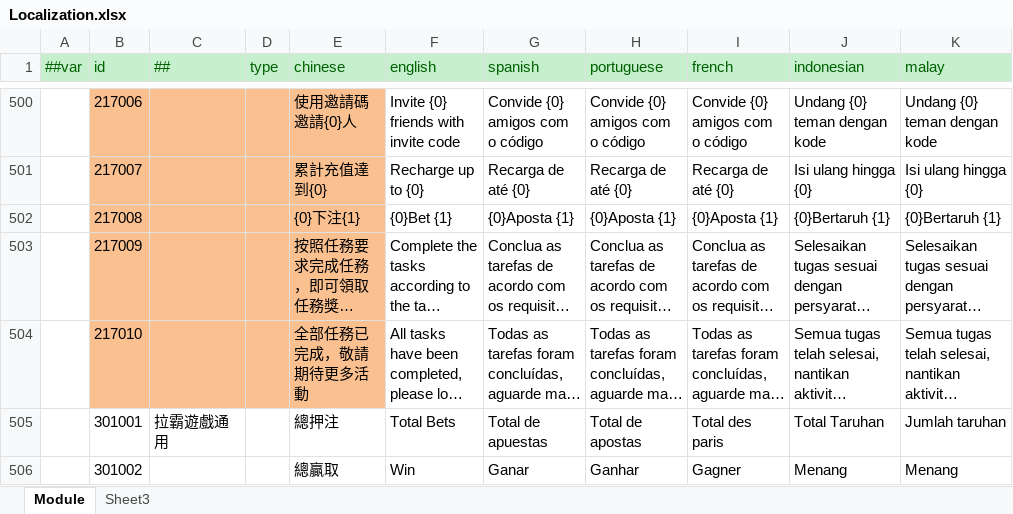
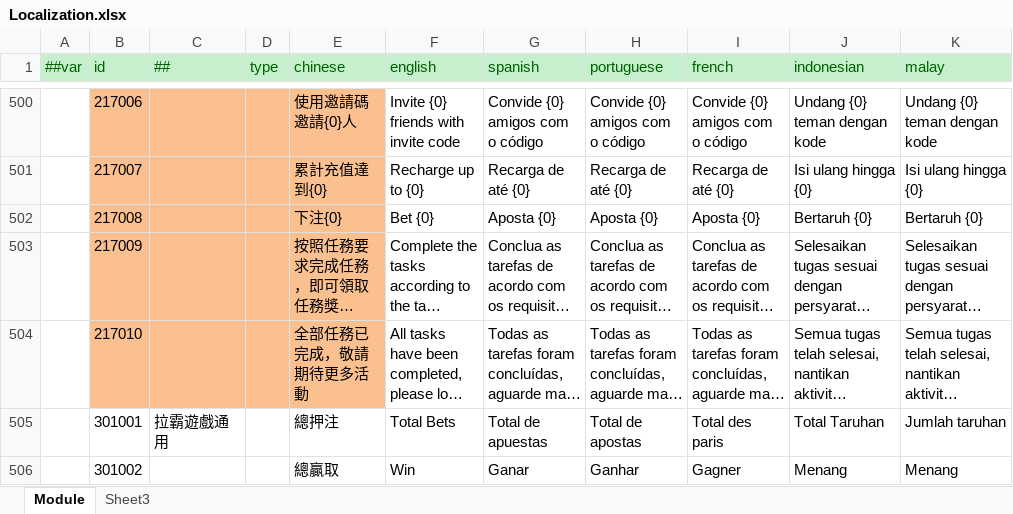
Before and after one commit to lyqilo/ClientConfig, an Excel workbook: LubanConfig/Datas/Localization.xlsx, sheet Module, drawn as a sheet; only a part is shown, gaps mark what is left out; long unchanged cells end in …; values as stored, in another font and other column widths than the file's, no borders; the diff names each change by its address in the sheet, - before the commit and + after, or states it on an @@ line.

```diff
--- a/LubanConfig/Datas/Localization.xlsx (sheet Module)
+++ b/LubanConfig/Datas/Localization.xlsx (sheet Module)
-E502 (chinese): {0}下注{1}
+E502 (chinese): 下注{0}
-F502 (english): {0}Bet {1}
+F502 (english): Bet {0}
-G502 (spanish): {0}Aposta {1}
+G502 (spanish): Aposta {0}
-H502 (portuguese): {0}Aposta {1}
+H502 (portuguese): Aposta {0}
-I502 (french): {0}Aposta {1}
+I502 (french): Aposta {0}
-J502 (indonesian): {0}Bertaruh {1}
+J502 (indonesian): Bertaruh {0}
-K502 (malay): {0}Bertaruh {1}
+K502 (malay): Bertaruh {0}
```
Also changed, not shown: 2 other files.
